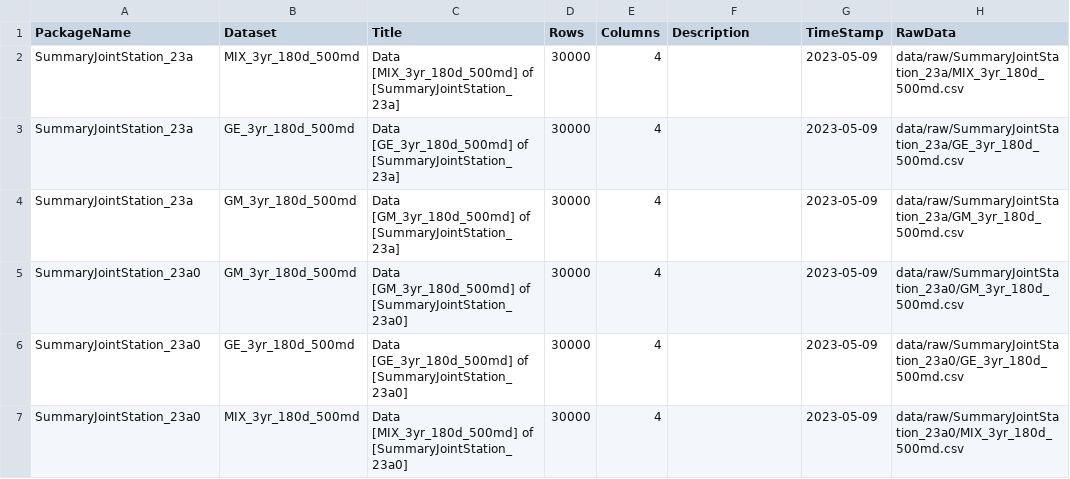
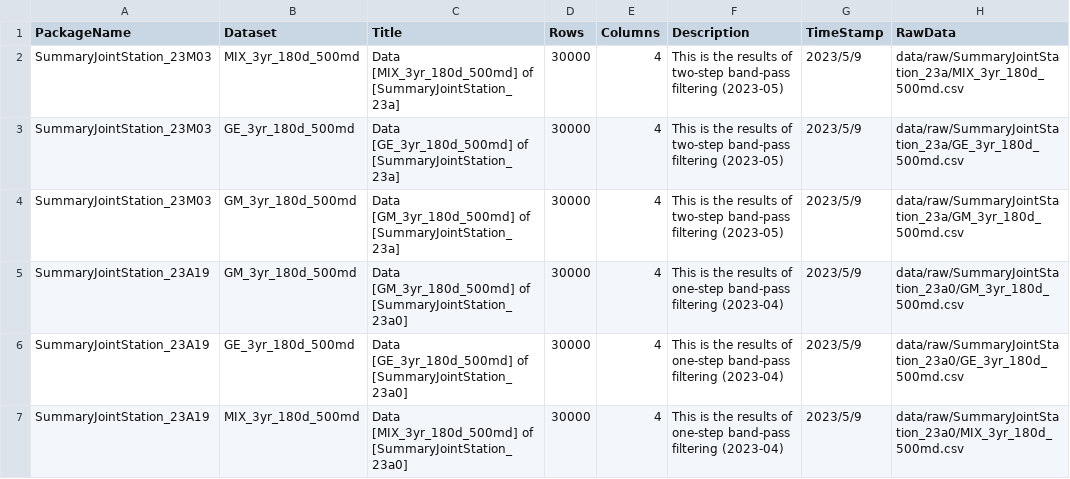
Before and after one commit to okatsn/CWBProjectSummaryDatasets.jl, a CSV file: data/doc/datasets.csv, drawn as a sheet; only a part is shown; the diff names each change by its address in the sheet, - before the commit and + after, or states it on an @@ line.

Commit message:
Re-package names

```diff
--- a/data/doc/datasets.csv
+++ b/data/doc/datasets.csv
-A2:A4 (PackageName): SummaryJointStation_23a
+A2:A4 (PackageName): SummaryJointStation_23M03
-F2:F4 (Description): (empty)
+F2:F4 (Description): This is the results of two-step band-pass filtering (2023-05)
-G2:G7 (TimeStamp): 2023-05-09
+G2:G7 (TimeStamp): 2023/5/9
-A5:A7 (PackageName): SummaryJointStation_23a0
+A5:A7 (PackageName): SummaryJointStation_23A19
-F5:F7 (Description): (empty)
+F5:F7 (Description): This is the results of one-step band-pass filtering (2023-04)
```
Also changed, not shown: 6 other files.
